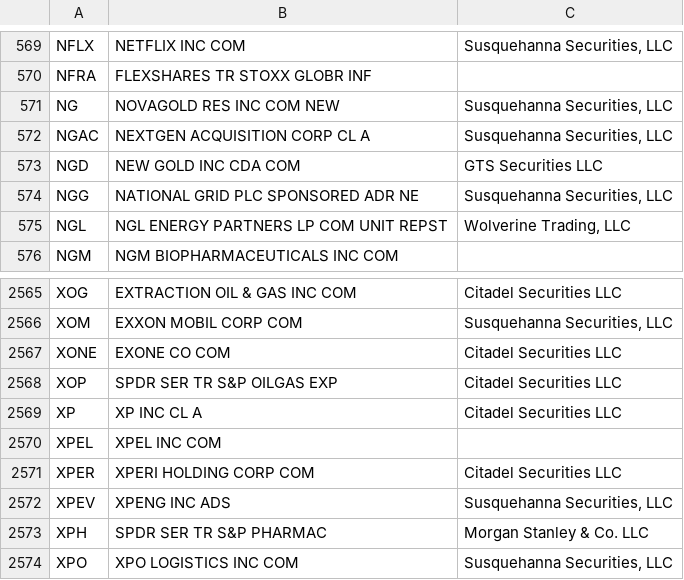
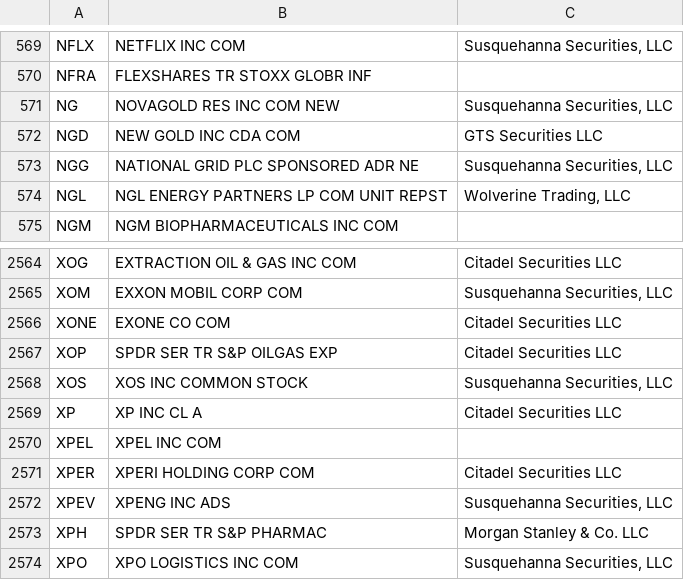
Before and after one commit to haoenhui/usa-optionable-stocks, a CSV file: options-02000.csv, drawn as a sheet; only a part is shown, gaps mark what is left out.

```diff
--- a/options-02000.csv
+++ b/options-02000.csv
@@ -571,3 +571,2 @@ NFRA,FLEXSHARES TR STOXX GLOBR INF,
 NG,NOVAGOLD RES INC COM NEW,"Susquehanna Securities, LLC"
-NGAC,NEXTGEN ACQUISITION CORP CL A,"Susquehanna Securities, LLC"
 NGD,NEW GOLD INC CDA COM,GTS Securities LLC
@@ -2568,2 +2567,3 @@ XONE,EXONE CO COM,Citadel Securities LLC
 XOP,SPDR SER TR S&P OILGAS EXP,Citadel Securities LLC
+XOS,XOS INC COMMON STOCK,"Susquehanna Securities, LLC"
 XP,XP INC CL A,Citadel Securities LLC
```
Also changed, not shown: options-00000.csv.
